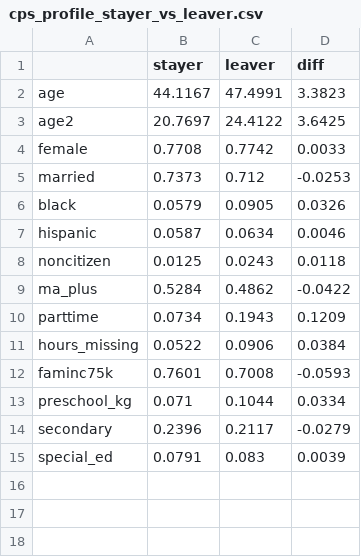
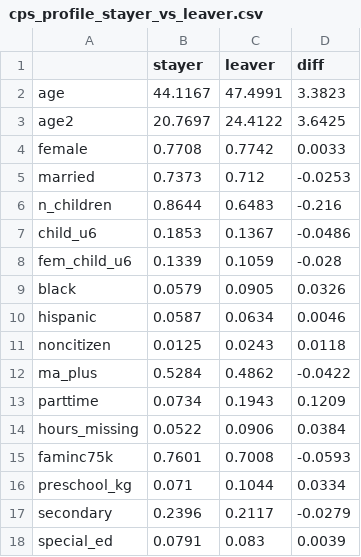
Before and after one commit to jedr1-ship-it/Alternative-Pathways----Quant, a CSV file: outputs/cps_profile_stayer_vs_leaver.csv, drawn as a sheet.

```diff
--- a/outputs/cps_profile_stayer_vs_leaver.csv
+++ b/outputs/cps_profile_stayer_vs_leaver.csv
@@ -5,2 +5,5 @@ female,0.7708,0.7742,0.0033
 married,0.7373,0.712,-0.0253
+n_children,0.8644,0.6483,-0.216
+child_u6,0.1853,0.1367,-0.0486
+fem_child_u6,0.1339,0.1059,-0.028
 black,0.0579,0.0905,0.0326
```
Also changed, not shown: outputs/cps_ame_A_vs_B.csv, outputs/cps_marginal_effects.csv, 17 other files.
